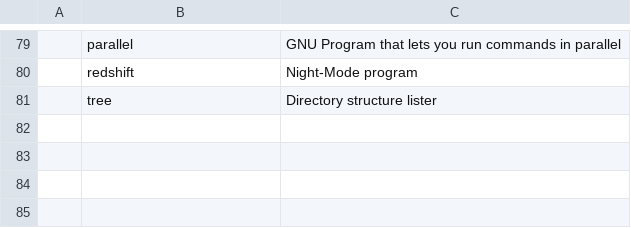
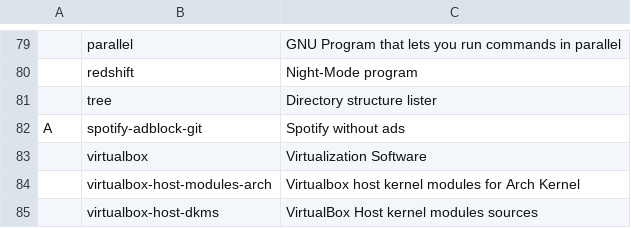
Before and after one commit to Cloufish/LARBS, a CSV file: progs.csv, drawn as a sheet; only a part is shown, gaps mark what is left out; the diff names each change by its address in the sheet, - before the commit and + after, or states it on an @@ line.

Commit message:
Update progs.csv

```diff
--- a/progs.csv
+++ b/progs.csv
+row 82: A | spotify-adblock-git | Spotify without ads
+row 83:  | virtualbox | Virtualization Software
+row 84:  | virtualbox-host-modules-arch | Virtualbox host kernel modules for Arch Kernel
+row 85:  | virtualbox-host-dkms | VirtualBox Host kernel modules sources
```
